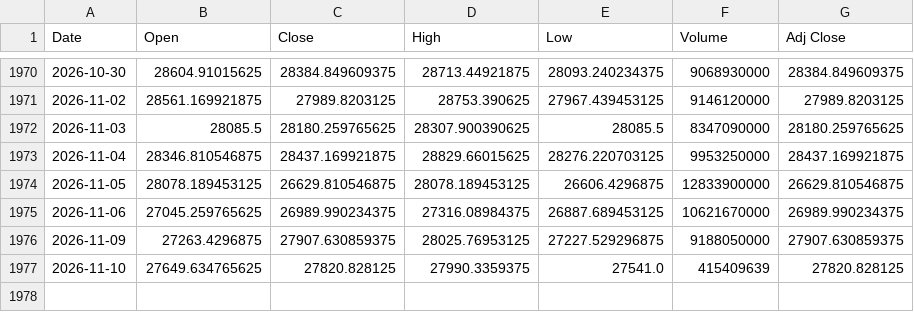
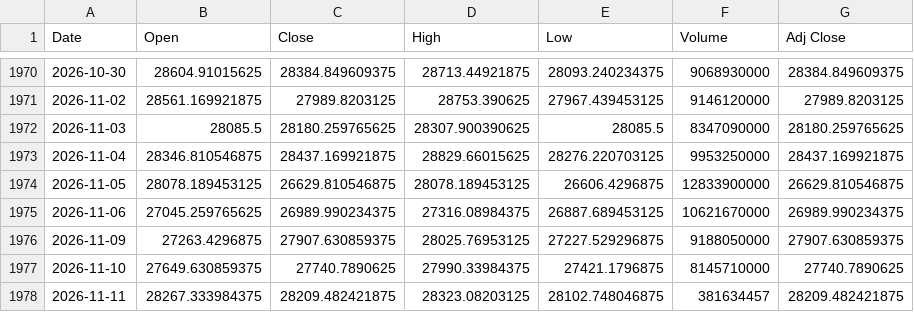
Before and after one commit to Chief-rich/nasdaq100-data, a CSV file: data/ndx_daily/history.csv, drawn as a sheet; only a part is shown, gaps mark what is left out.

```diff
--- a/data/ndx_daily/history.csv
+++ b/data/ndx_daily/history.csv
@@ -1976,2 +1976,3 @@ Date,Open,Close,High,Low,Volume,Adj Close
 2026-11-09,27263.4296875,27907.630859375,28025.76953125,27227.529296875,9188050000,27907.630859375
-2026-11-10,27649.634765625,27820.828125,27990.3359375,27541.0,415409639,27820.828125
+2026-11-10,27649.630859375,27740.7890625,27990.33984375,27421.1796875,8145710000,27740.7890625
+2026-11-11,28267.333984375,28209.482421875,28323.08203125,28102.748046875,381634457,28209.482421875
```
Also changed, not shown: data/nq_daily/history.csv, 15 other files.
